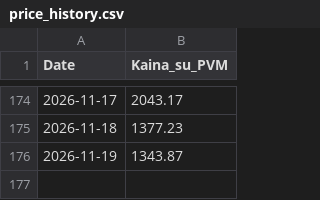
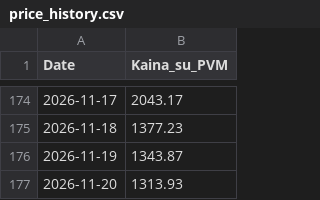
Before and after one commit to Sake921/workflows, a CSV file: Price_Data/price_history.csv, drawn as a sheet; only a part is shown, gaps mark what is left out; the diff names each change by its address in the sheet, - before the commit and + after, or states it on an @@ line.

```diff
--- a/Price_Data/price_history.csv
+++ b/Price_Data/price_history.csv
+row 177: 2026-11-20 | 1313.93
```
Also changed, not shown: 1 other file.
